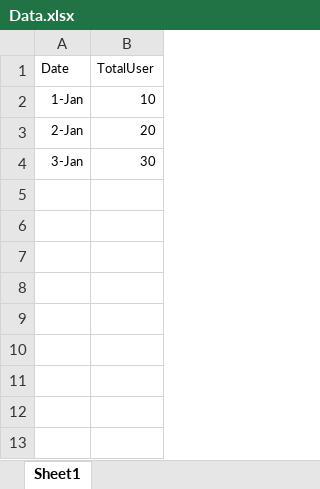
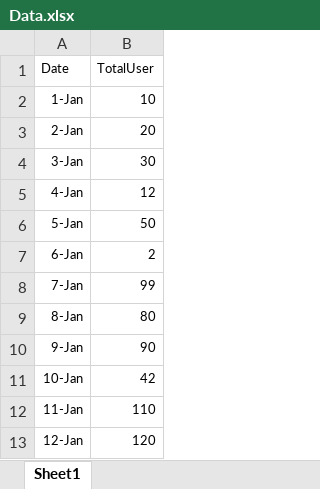
Before and after one commit to VicWang17/BI-platform, an Excel workbook: springboot-init/src/main/resources/Data.xlsx, sheet Sheet1, drawn as a sheet; values as stored, in another font and other column widths than the file's, no borders; the diff names each change by its address in the sheet, - before the commit and + after, or states it on an @@ line.

```diff
--- a/springboot-init/src/main/resources/Data.xlsx (sheet Sheet1)
+++ b/springboot-init/src/main/resources/Data.xlsx (sheet Sheet1)
+row 5: 4-Jan | 12
+row 6: 5-Jan | 50
+row 7: 6-Jan | 2
+row 8: 7-Jan | 99
+row 9: 8-Jan | 80
+row 10: 9-Jan | 90
+row 11: 10-Jan | 42
+row 12: 11-Jan | 110
+row 13: 12-Jan | 120
```
Also changed, not shown: 7 other files.
